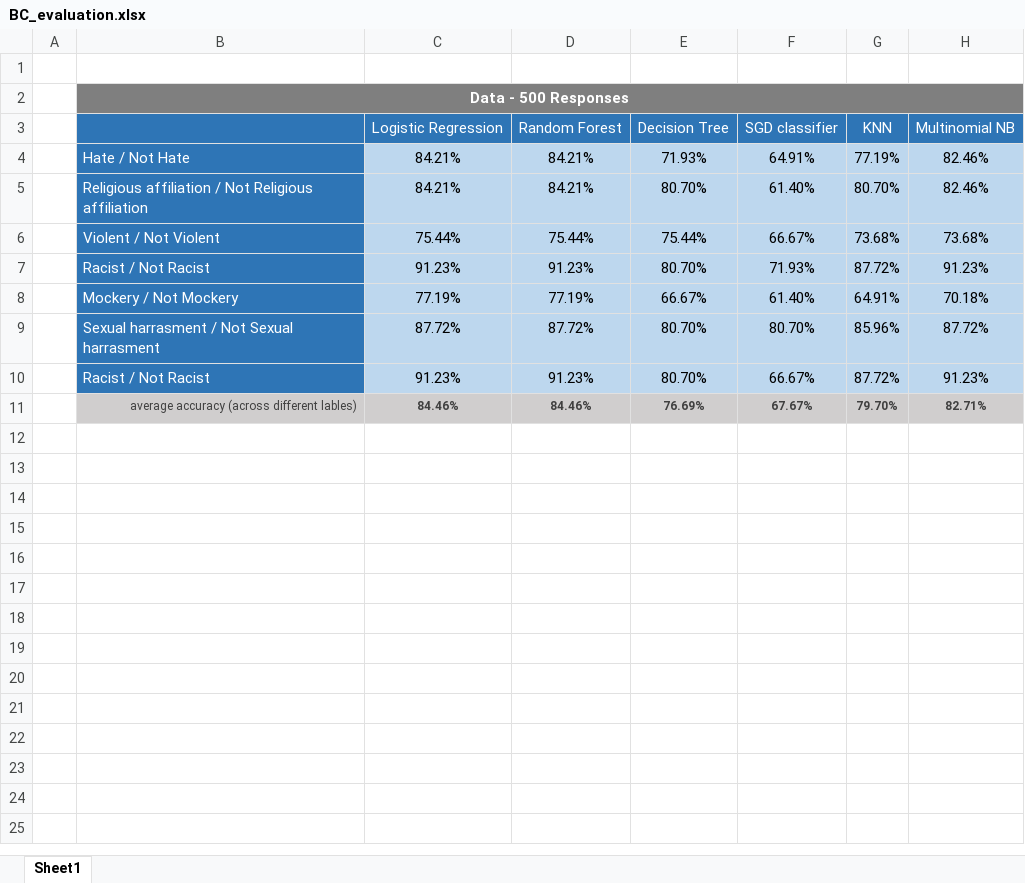
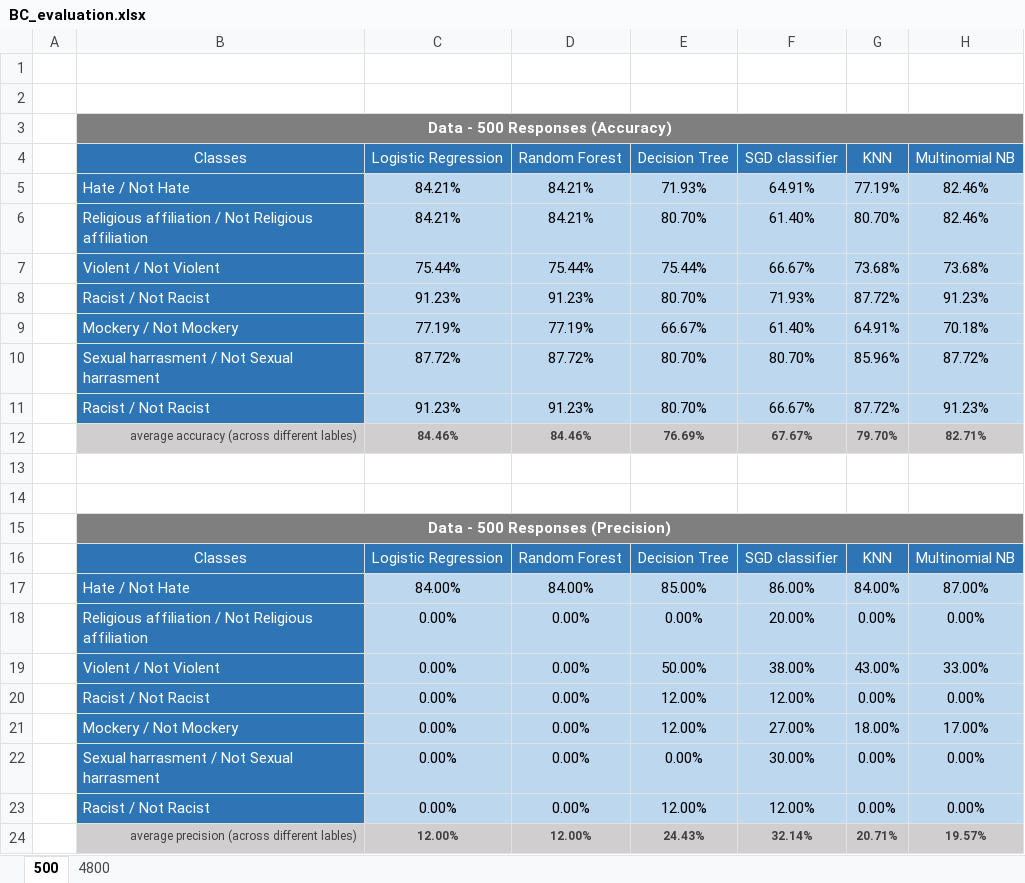
Before and after one commit to MODAJ18/DiscH_Web_App, an Excel workbook: results/BC_evaluation.xlsx, sheet 500, drawn as a sheet; values as stored, in another font and other column widths than the file's, no borders; conditional formats not drawn; addresses are those after the commit; the diff names each change by its address in the sheet, - before the commit and + after, or states it on an @@ line.

```diff
--- a/results/BC_evaluation.xlsx (sheet 500)
+++ b/results/BC_evaluation.xlsx (sheet 500)
-sheet tab: Sheet1
+sheet tab: 500
+sheet tab: 4800
+row 2: (empty)
-B3 (Classes): Data - 500 Responses
+B3 (Classes): Data - 500 Responses (Accuracy)
-B4: (empty)
+B4: Classes
+row 13: (empty)
+row 14: (empty)
+row 15:  | Data - 500 Responses (Precision)
+row 16:  | Classes | Logistic Regression | Random Forest | Decision Tree | SGD classifier | KNN | Multinomial NB
+row 17:  | Hate / Not Hate | 84.00% | 84.00% | 85.00% | 86.00% | 84.00% | 87.00%
+row 18:  | Religious affiliation / Not Religious affiliation | 0.00% | 0.00% | 0.00% | 20.00% | 0.00% | 0.00%
+row 19:  | Violent / Not Violent | 0.00% | 0.00% | 50.00% | 38.00% | 43.00% | 33.00%
+row 20:  | Racist / Not Racist | 0.00% | 0.00% | 12.00% | 12.00% | 0.00% | 0.00%
+row 21:  | Mockery / Not Mockery | 0.00% | 0.00% | 12.00% | 27.00% | 18.00% | 17.00%
+row 22:  | Sexual harrasment / Not Sexual harrasment | 0.00% | 0.00% | 0.00% | 30.00% | 0.00% | 0.00%
+row 23:  | Racist / Not Racist | 0.00% | 0.00% | 12.00% | 12.00% | 0.00% | 0.00%
+row 24:  | average precision (across different lables) | 12.00% | 12.00% | 24.43% | 32.14% | 20.71% | 19.57%
```
Also changed, not shown: formulas that keep their value, results/Models_comparison.xlsx, 4 other files.
